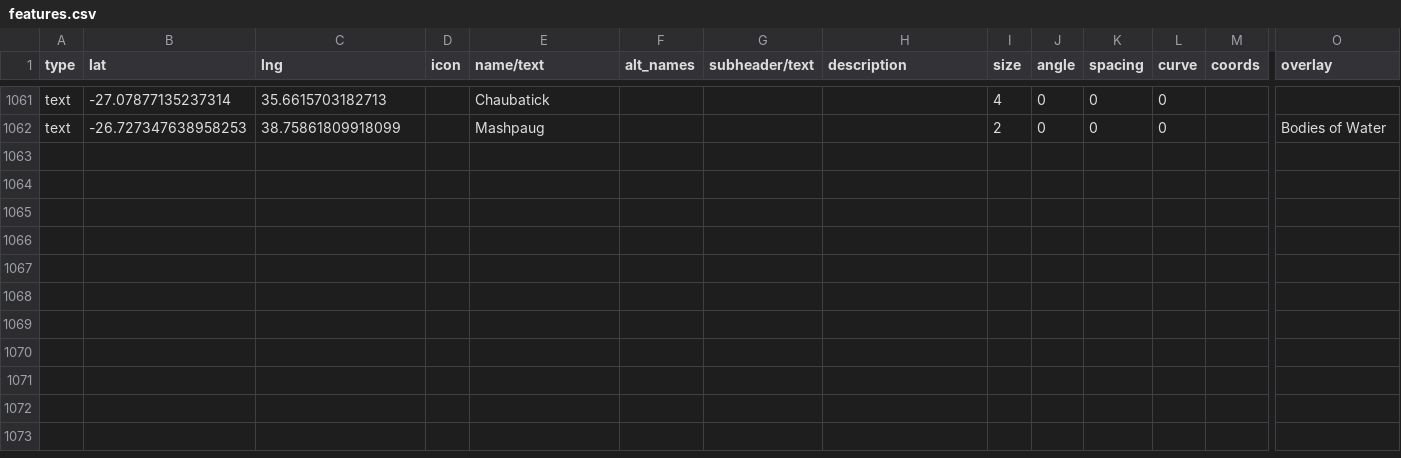
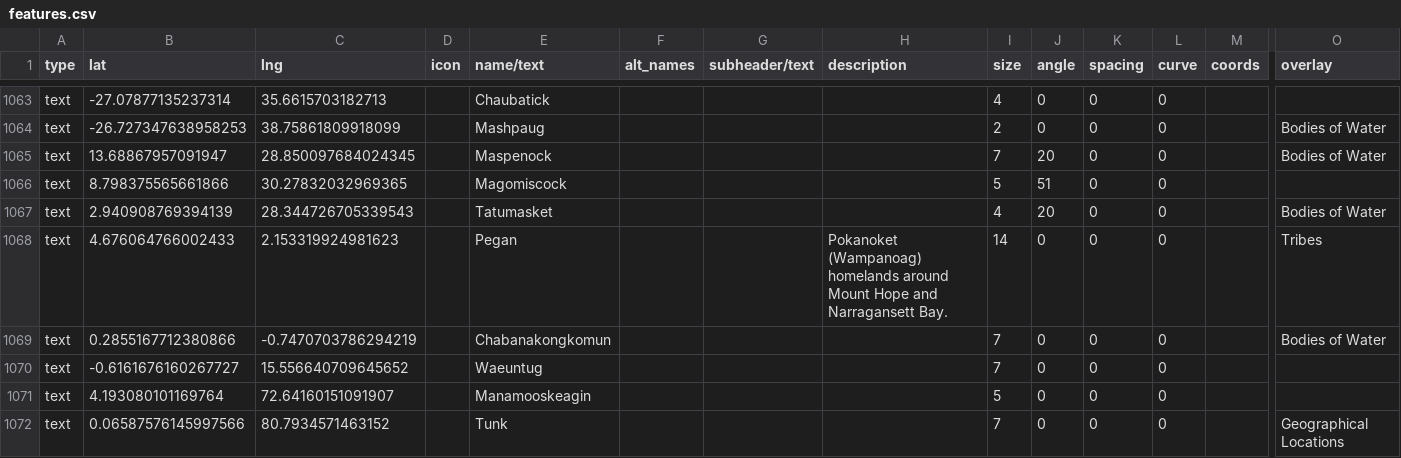
Before and after one commit to nativenewengland/map, a CSV file: data/features.csv, drawn as a sheet; only a part is shown, gaps mark what is left out; rows hold the shown columns only; the diff covers the shown part only; the diff names each change by its address in the sheet, - before the commit and + after, or states it on an @@ line.

```diff
--- a/data/features.csv
+++ b/data/features.csv
+row 1065: text | 13.68867957091947 | 28.850097684024345 |  | Maspenock |  |  |  | 7 | 20 | 0 | 0 |  | Bodies of Water
+row 1066: text | 8.798375565661866 | 30.27832032969365 |  | Magomiscock |  |  |  | 5 | 51 | 0 | 0
+row 1067: text | 2.940908769394139 | 28.344726705339543 |  | Tatumasket |  |  |  | 4 | 20 | 0 | 0 |  | Bodies of Water
+row 1068: text | 4.676064766002433 | 2.153319924981623 |  | Pegan |  |  | Pokanoket (Wampanoag) homelands around Mount Hope and Narragansett Bay. | 14 | 0 | 0 | 0 |  | Tribes
+row 1069: text | 0.2855167712380866 | -0.7470703786294219 |  | Chabanakongkomun |  |  |  | 7 | 0 | 0 | 0 |  | Bodies of Water
+row 1070: text | -0.6161676160267727 | 15.556640709645652 |  | Waeuntug |  |  |  | 7 | 0 | 0 | 0
+row 1071: text | 4.193080101169764 | 72.64160151091907 |  | Manamooskeagin |  |  |  | 5 | 0 | 0 | 0
+row 1072: text | 0.06587576145997566 | 80.7934571463152 |  | Tunk |  |  |  | 7 | 0 | 0 | 0 |  | Geographical Locations
```
Also changed, not shown: 9 added rows and 5 edited cells elsewhere in this file, features.csv.
